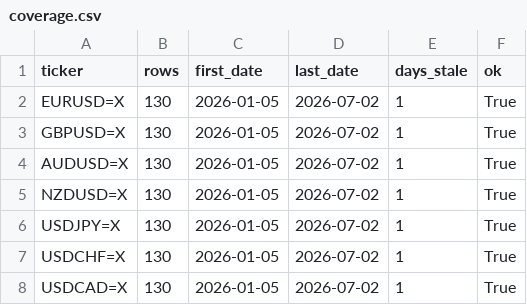
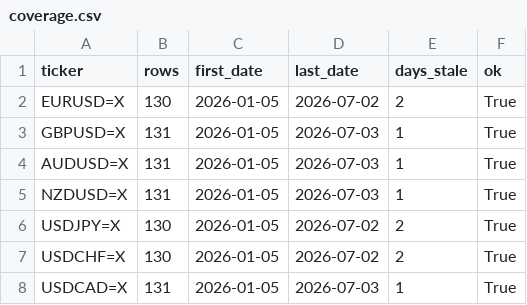
Before and after one commit to rari812/fx-momentum-data, a CSV file: data/coverage.csv, drawn as a sheet.

```diff
--- a/data/coverage.csv
+++ b/data/coverage.csv
@@ -1,8 +1,8 @@
 ticker,rows,first_date,last_date,days_stale,ok
-EURUSD=X,130,2026-01-05,2026-07-02,1,True
-GBPUSD=X,130,2026-01-05,2026-07-02,1,True
-AUDUSD=X,130,2026-01-05,2026-07-02,1,True
-NZDUSD=X,130,2026-01-05,2026-07-02,1,True
-USDJPY=X,130,2026-01-05,2026-07-02,1,True
-USDCHF=X,130,2026-01-05,2026-07-02,1,True
-USDCAD=X,130,2026-01-05,2026-07-02,1,True
+EURUSD=X,130,2026-01-05,2026-07-02,2,True
+GBPUSD=X,131,2026-01-05,2026-07-03,1,True
+AUDUSD=X,131,2026-01-05,2026-07-03,1,True
+NZDUSD=X,131,2026-01-05,2026-07-03,1,True
+USDJPY=X,130,2026-01-05,2026-07-02,2,True
+USDCHF=X,130,2026-01-05,2026-07-02,2,True
+USDCAD=X,131,2026-01-05,2026-07-03,1,True
```
Also changed, not shown: data/fx_daily.csv, 1 other file.
